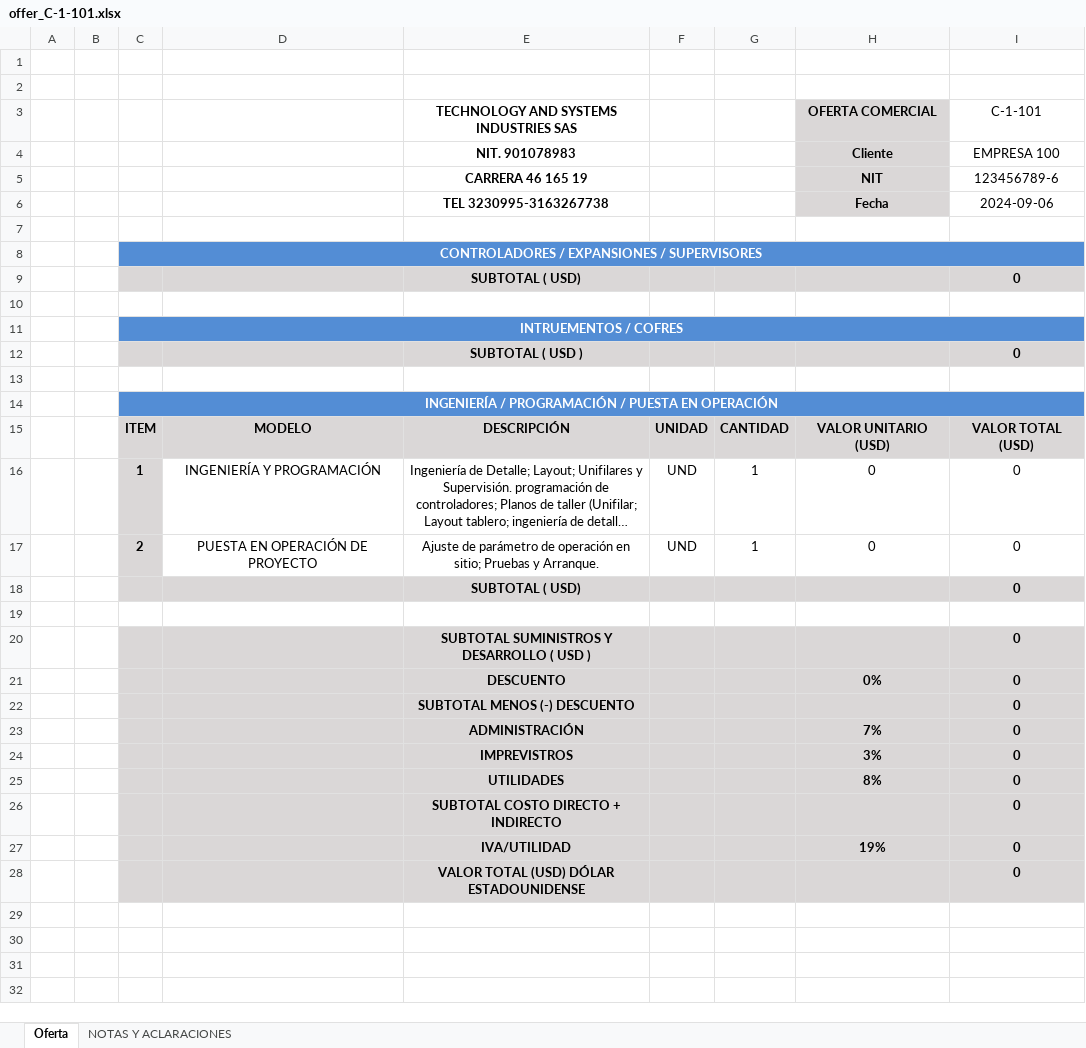
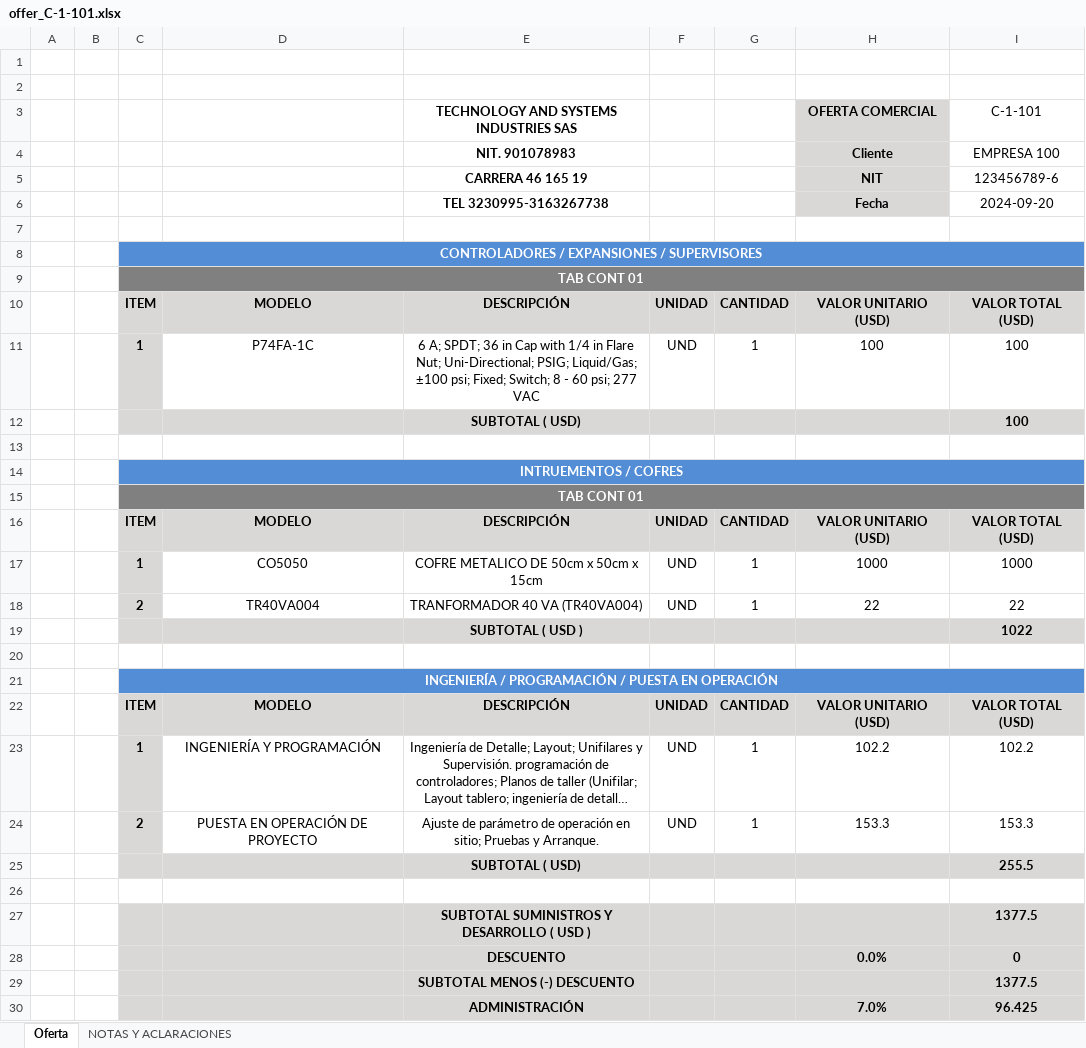
Before and after one commit to duvanceliz/apptsinc, an Excel workbook: media/offers/29/offer_C-1-101.xlsx, sheet Oferta, drawn as a sheet; only a part is shown; long unchanged cells end in …; values as stored, in another font and other column widths than the file's, no borders; removed rows and columns are numbered as before the commit, all else as after; the diff covers the shown part only; the diff names each change by its address in the sheet, - before the commit and + after, or states it on an @@ line.

```diff
--- a/media/offers/29/offer_C-1-101.xlsx (sheet Oferta)
+++ b/media/offers/29/offer_C-1-101.xlsx (sheet Oferta)
-I6 (C-1-101): 2024-09-06
+I6 (C-1-101): 2024-09-20
-row 9:  |  |  |  | SUBTOTAL ( USD) |  |  |  | 0
+row 9:  |  | TAB CONT 01
+row 10:  |  | ITEM | MODELO | DESCRIPCIÓN | UNIDAD | CANTIDAD | VALOR UNITARIO (USD) | VALOR TOTAL (USD)
+row 11:  |  | 1 | P74FA-1C | 6 A; SPDT; 36 in Cap with 1/4 in Flare Nut; Uni-Directional; PSIG; Liquid/Gas; ±100 psi; Fixed; Switch; 8 - 60 psi; 277 VAC | UND | 1 | 100 | 100
+row 12:  |  |  |  | SUBTOTAL ( USD) |  |  |  | 100
-row 12:  |  |  |  | SUBTOTAL ( USD ) |  |  |  | 0
+row 15:  |  | TAB CONT 01
+row 16:  |  | ITEM | MODELO | DESCRIPCIÓN | UNIDAD | CANTIDAD | VALOR UNITARIO (USD) | VALOR TOTAL (USD)
+row 17:  |  | 1 | CO5050 | COFRE METALICO DE 50cm x 50cm x 15cm | UND | 1 | 1000 | 1000
+row 18:  |  | 2 | TR40VA004 | TRANFORMADOR 40 VA (TR40VA004) | UND | 1 | 22 | 22
+row 19:  |  |  |  | SUBTOTAL ( USD ) |  |  |  | 1022
-H23 (OFERTA COMERCIAL): 0
+H23 (OFERTA COMERCIAL): 102.2
-I23 (C-1-101): 0
+I23 (C-1-101): 102.2
-H24 (OFERTA COMERCIAL): 0
+H24 (OFERTA COMERCIAL): 153.3
-I24 (C-1-101): 0
+I24 (C-1-101): 153.3
-I25 (C-1-101): 0
+I25 (C-1-101): 255.5
-I27 (C-1-101): 0
+I27 (C-1-101): 1377.5
-H28 (OFERTA COMERCIAL): 0%
+H28 (OFERTA COMERCIAL): 0.0%
-I29 (C-1-101): 0
+I29 (C-1-101): 1377.5
-row 23:  |  |  |  | ADMINISTRACIÓN |  |  | 7% | 0
-row 24:  |  |  |  | IMPREVISTROS |  |  | 3% | 0
-row 25:  |  |  |  | UTILIDADES |  |  | 8% | 0
-row 26:  |  |  |  | SUBTOTAL COSTO DIRECTO + INDIRECTO |  |  |  | 0
-row 27:  |  |  |  | IVA/UTILIDAD |  |  | 19% | 0
-row 28:  |  |  |  | VALOR TOTAL (USD) DÓLAR ESTADOUNIDENSE |  |  |  | 0
+row 30:  |  |  |  | ADMINISTRACIÓN |  |  | 7.0% | 96.425
```
Also changed, not shown: 5 added rows elsewhere in this sheet, media/offers/24/offer_None.xlsx, media/offers/30/offer_C-1-102.xlsx, 40 other files.
